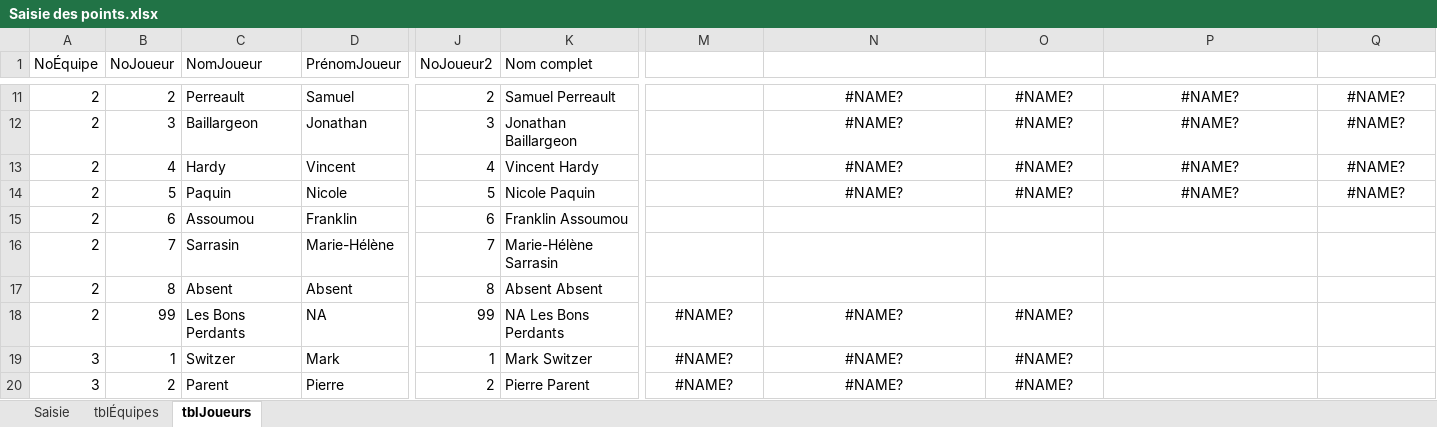
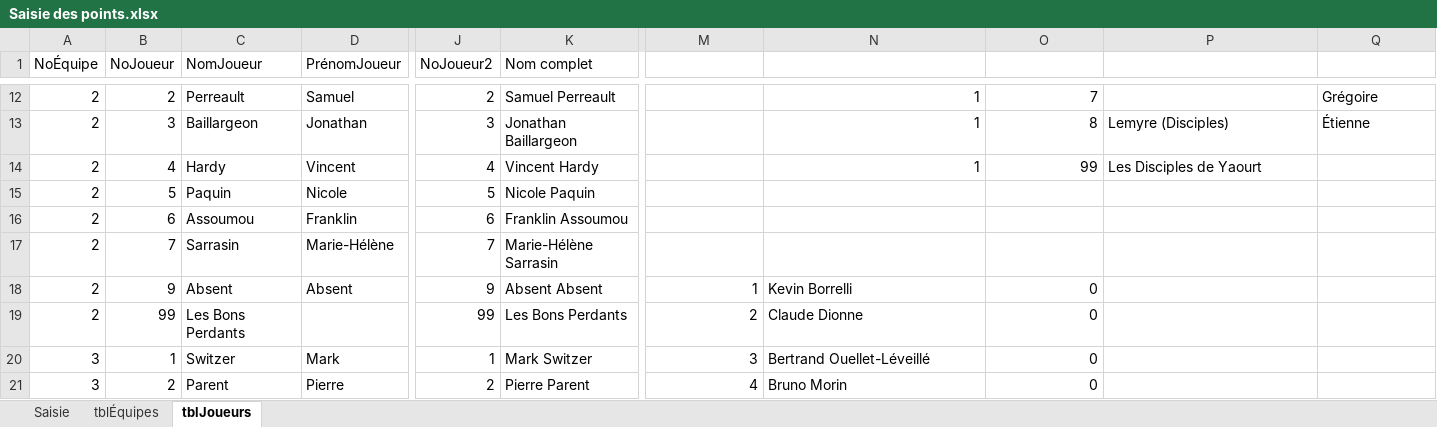
Before and after one commit to gehstatcan/gehstatcan.github.io, an Excel workbook: Saison22/DonnéesCSV/Saisie des points.xlsx, sheet tblJoueurs, drawn as a sheet; only a part is shown, gaps mark what is left out; values as stored, in another font and other column widths than the file's, no borders; table styles not drawn; addresses are those after the commit; the diff covers the shown part only; the diff names each change by its address in the sheet, - before the commit and + after, or states it on an @@ line.

```diff
--- a/Saison22/DonnéesCSV/Saisie des points.xlsx (sheet tblJoueurs)
+++ b/Saison22/DonnéesCSV/Saisie des points.xlsx (sheet tblJoueurs)
-N12:N14: #NAME?
+N12:N14: 1
-N12:O14 alignment: center
+N12:O14 alignment: right
-O12: #NAME?
+O12: 7
-P12: #NAME?
+P12: (empty)
-Q12: #NAME?
+Q12: Grégoire
-Q12 alignment: center
+Q12 alignment: left
-O13: #NAME?
+O13: 8
-P13: #NAME?
+P13: Lemyre (Disciples)
-P13:Q13 alignment: center
+P13:Q13 alignment: left
-Q13: #NAME?
+Q13: Étienne
-O14: #NAME?
+O14: 99
-P14: #NAME?
+P14: Les Disciples de Yaourt
-P14 alignment: center
+P14 alignment: left
-Q14:Q15: #NAME?
+Q14:Q15: (empty)
-N15: #NAME?
+N15: (empty)
-O15: #NAME?
+O15: (empty)
-P15: #NAME?
+P15: (empty)
-B18 (NoJoueur): 8
+B18 (NoJoueur): 9
-J18 (NoJoueur2): 8
+J18 (NoJoueur2): 9
-M18: (empty)
+M18: 1
-N18: (empty)
+N18: Kevin Borrelli
-O18: (empty)
+O18: 0
-D19 (PrénomJoueur): NA
+D19 (PrénomJoueur): (empty)
-K19 (Nom complet): NA Les Bons Perdants
+K19 (Nom complet): Les Bons Perdants
-M19: #NAME?
+M19: 2
-M19:M21 alignment: center
+M19:M21 alignment: right
-N19: #NAME?
+N19: Claude Dionne
-N19:N21 alignment: center
+N19:N21 alignment: left
-O19:O21: #NAME?
+O19:O21: 0
-O19:O21 alignment: center
+O19:O21 alignment: right
-M20: #NAME?
+M20: 3
-N20: #NAME?
+N20: Bertrand Ouellet-Léveillé
-M21: #NAME?
+M21: 4
-N21: #NAME?
+N21: Bruno Morin
```
Also changed, not shown: 2 added rows, 5 removed rows, 117 edited cells and cell formats elsewhere in this sheet, sheet Saisie, 1 other file.
